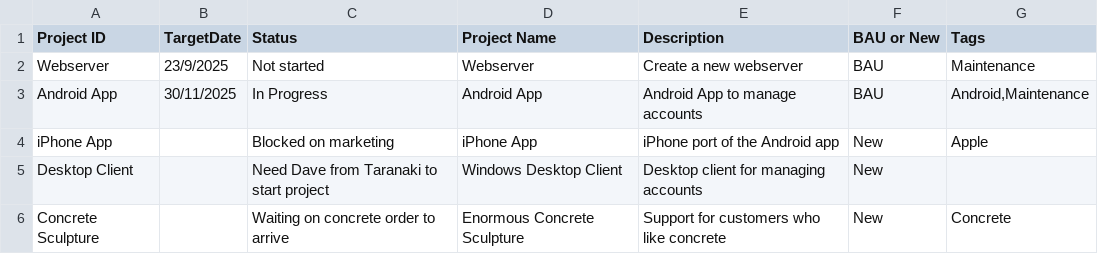
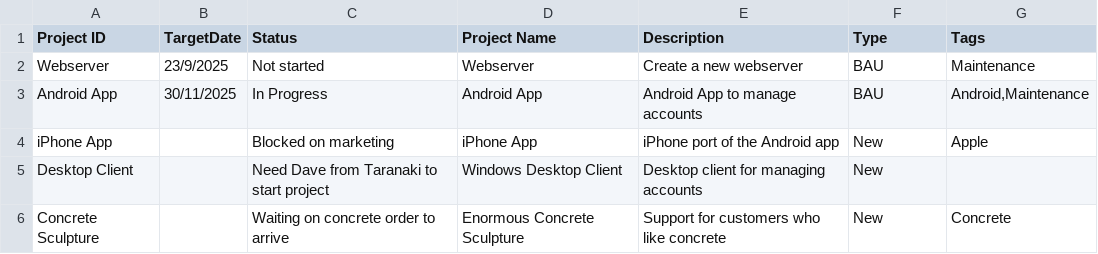
Before and after one commit to j842/jpf, a CSV file: website/input/projects.csv, drawn as a sheet.

```diff
--- a/website/input/projects.csv
+++ b/website/input/projects.csv
@@ -1,2 +1,2 @@
-Project ID,TargetDate,Status,Project Name,Description,BAU or New,Tags
+Project ID,TargetDate,Status,Project Name,Description,Type,Tags
 Webserver,23/9/2025,Not started,Webserver,Create a new webserver,BAU,Maintenance
```
Also changed, not shown: docker/copy/temp/website/input/projects.csv, docker/copy/temp/website/input/settings.csv, 5 other files.
